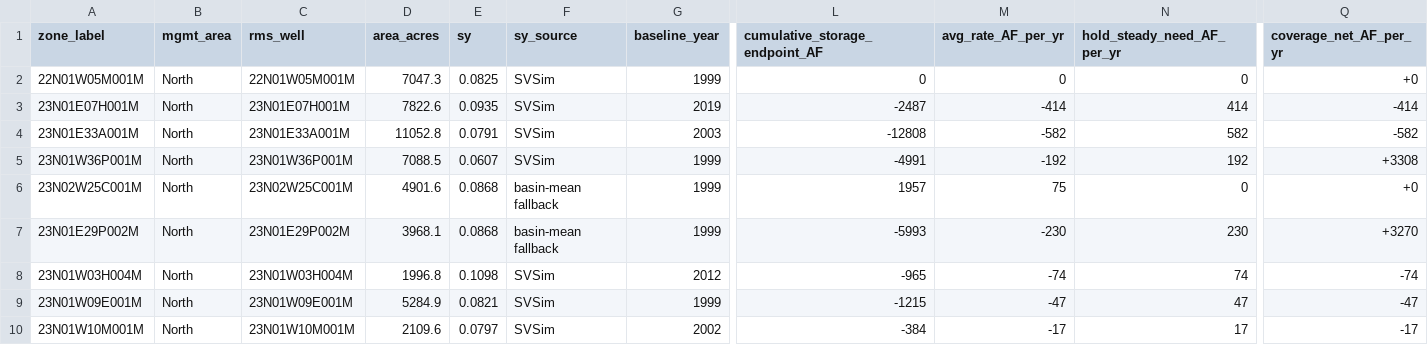
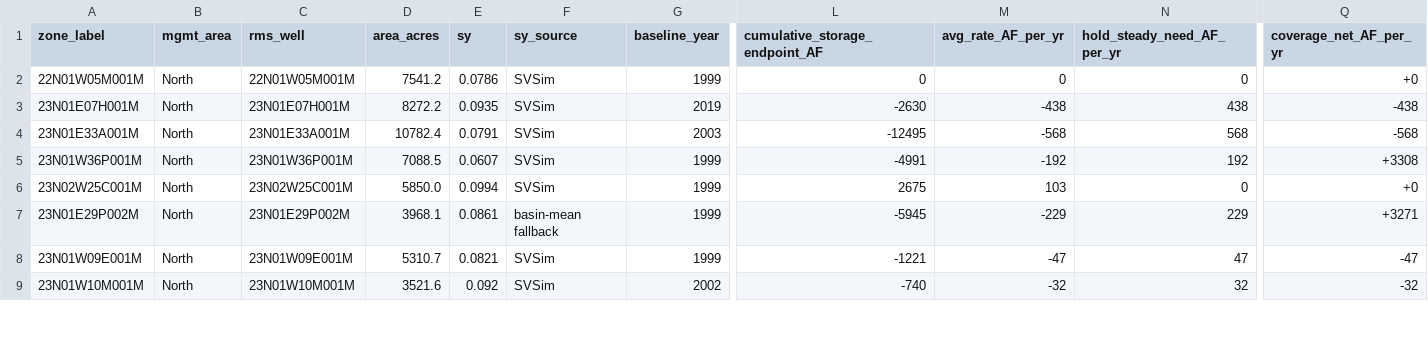
Before and after one commit to BCWater-308/2027-BC-Storage, a CSV file: data/polygon_storage_2025_single.csv, drawn as a sheet; only a part is shown, gaps mark what is left out; removed rows and columns are numbered as before the commit, all else as after; rows hold the shown columns only; the diff covers the shown part only; the diff names each change by its address in the sheet, - before the commit and + after, or states it on an @@ line.

Commit message:
2026-05-19 network revision: 26 polygons, observed-vs-normalized framing
Adapts the dashboard to the upstream 2027-BC-prop-network revision:
26 polygons (1 Chico aggregate + 13 North + 12 South in three-zone;
26 single-well Voronoi cells in single). Chico aggregate uses the new
rms_well_swns list (10 nested completions) for WSE aggregation.

Reframes the dashboard around observed vs. year-type-normalized
cumulative storage change — drops the project-portfolio sustainability
target, the "where projects land" coverage table, the residual-shortfall
subsection, and the Hold/Project/Net columns from the per-polygon table.
Polygon map is now colored by avg observed loss rate (loss_color), not
project-coverage net.

UI: taller Leaflet map (620 -> 900 px) and static SVG (820 -> 1080),
small placeholder marker for each proposed 2027 RMS well (10 dots for
Chico aggregate, 1 elsewhere), Figure 2 legend widened to fit text.

```diff
--- a/data/polygon_storage_2025_single.csv
+++ b/data/polygon_storage_2025_single.csv
-D2 (area_acres): 7047.3
+D2 (area_acres): 7541.2
-E2 (sy): 0.0825
+E2 (sy): 0.0786
-D3 (area_acres): 7822.6
+D3 (area_acres): 8272.2
-L3 (cumulative_storage_endpoint_AF): -2487
+L3 (cumulative_storage_endpoint_AF): -2630
-M3 (avg_rate_AF_per_yr): -414
+M3 (avg_rate_AF_per_yr): -438
-N3 (hold_steady_need_AF_per_yr): 414
+N3 (hold_steady_need_AF_per_yr): 438
-Q3 (coverage_net_AF_per_yr): -414
+Q3 (coverage_net_AF_per_yr): -438
-D4 (area_acres): 11052.8
+D4 (area_acres): 10782.4
-L4 (cumulative_storage_endpoint_AF): -12808
+L4 (cumulative_storage_endpoint_AF): -12495
-M4 (avg_rate_AF_per_yr): -582
+M4 (avg_rate_AF_per_yr): -568
-N4 (hold_steady_need_AF_per_yr): 582
+N4 (hold_steady_need_AF_per_yr): 568
-Q4 (coverage_net_AF_per_yr): -582
+Q4 (coverage_net_AF_per_yr): -568
-D6 (area_acres): 4901.6
+D6 (area_acres): 5850.0
-E6 (sy): 0.0868
+E6 (sy): 0.0994
-F6 (sy_source): basin-mean fallback
+F6 (sy_source): SVSim
-L6 (cumulative_storage_endpoint_AF): 1957
+L6 (cumulative_storage_endpoint_AF): 2675
-M6 (avg_rate_AF_per_yr): 75
+M6 (avg_rate_AF_per_yr): 103
-E7 (sy): 0.0868
+E7 (sy): 0.0861
-L7 (cumulative_storage_endpoint_AF): -5993
+L7 (cumulative_storage_endpoint_AF): -5945
-M7 (avg_rate_AF_per_yr): -230
+M7 (avg_rate_AF_per_yr): -229
-N7 (hold_steady_need_AF_per_yr): 230
+N7 (hold_steady_need_AF_per_yr): 229
-Q7 (coverage_net_AF_per_yr): +3270
+Q7 (coverage_net_AF_per_yr): +3271
-row 8: 23N01W03H004M | North | 23N01W03H004M | 1996.8 | 0.1098 | SVSim | 2012 | -965 | -74 | 74 | -74
-D8 (area_acres): 5284.9
+D8 (area_acres): 5310.7
-L8 (cumulative_storage_endpoint_AF): -1215
+L8 (cumulative_storage_endpoint_AF): -1221
-D9 (area_acres): 2109.6
+D9 (area_acres): 3521.6
-E9 (sy): 0.0797
+E9 (sy): 0.092
-L9 (cumulative_storage_endpoint_AF): -384
+L9 (cumulative_storage_endpoint_AF): -740
-M9 (avg_rate_AF_per_yr): -17
+M9 (avg_rate_AF_per_yr): -32
-N9 (hold_steady_need_AF_per_yr): 17
+N9 (hold_steady_need_AF_per_yr): 32
-Q9 (coverage_net_AF_per_yr): -17
+Q9 (coverage_net_AF_per_yr): -32
```
Also changed, not shown: 1 added row, 2 removed rows and 47 edited cells elsewhere in this file, data/polygon_storage_2025_three_zone.csv, data/polygon_sy_svsim_single.csv, 23 other files.
